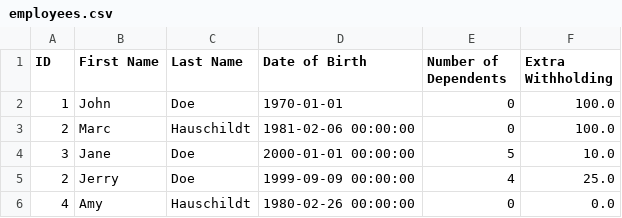
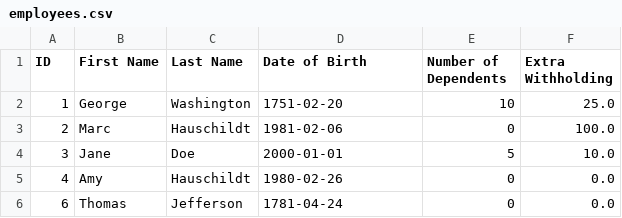
Before and after one commit to mlhaus/intro_programming, a CSV file: final_project/employees.csv, drawn as a sheet.

Commit message:
Dec 3 - Update/Delete Employees

```diff
--- a/final_project/employees.csv
+++ b/final_project/employees.csv
@@ -1,6 +1,6 @@
 ID,First Name,Last Name,Date of Birth,Number of Dependents,Extra Withholding
-1,John,Doe,1970-01-01,0,100.0
-2,Marc,Hauschildt,1981-02-06 00:00:00,0,100.0
-3,Jane,Doe,2000-01-01 00:00:00,5,10.0
-2,Jerry,Doe,1999-09-09 00:00:00,4,25.0
-4,Amy,Hauschildt,1980-02-26 00:00:00,0,0.0
+1,George,Washington,1751-02-20,10,25.0
+2,Marc,Hauschildt,1981-02-06,0,100.0
+3,Jane,Doe,2000-01-01,5,10.0
+4,Amy,Hauschildt,1980-02-26,0,0.0
+6,Thomas,Jefferson,1781-04-24,0,0.0
```
Also changed, not shown: 3 other files.
